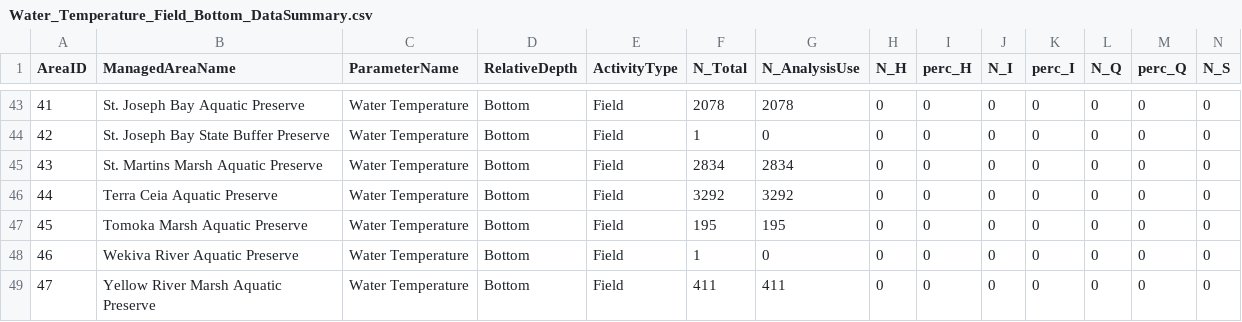
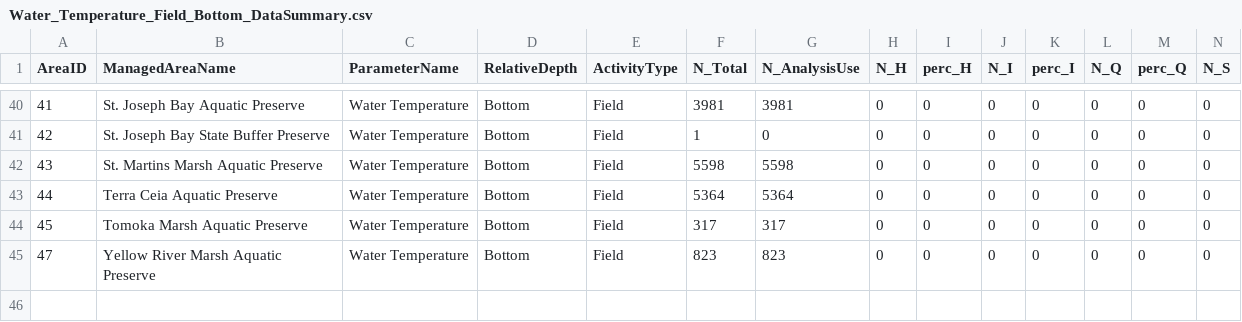
Before and after one commit to tylerhill122/SEACAR_Trend_Analyses, a CSV file: WQ_Discrete/output/by_parameter/Water_Temperature_Field_Bottom_DataSummary.csv, drawn as a sheet; only a part is shown, gaps mark what is left out; removed rows and columns are numbered as before the commit, all else as after; rows hold the shown columns only; the diff covers the shown part only; the diff names each change by its address in the sheet, - before the commit and + after, or states it on an @@ line.

```diff
--- a/WQ_Discrete/output/by_parameter/Water_Temperature_Field_Bottom_DataSummary.csv
+++ b/WQ_Discrete/output/by_parameter/Water_Temperature_Field_Bottom_DataSummary.csv
-F40 (N_Total): 2078
+F40 (N_Total): 3981
-G40 (N_AnalysisUse): 2078
+G40 (N_AnalysisUse): 3981
-F42 (N_Total): 2834
+F42 (N_Total): 5598
-G42 (N_AnalysisUse): 2834
+G42 (N_AnalysisUse): 5598
-F43 (N_Total): 3292
+F43 (N_Total): 5364
-G43 (N_AnalysisUse): 3292
+G43 (N_AnalysisUse): 5364
-F44 (N_Total): 195
+F44 (N_Total): 317
-G44 (N_AnalysisUse): 195
+G44 (N_AnalysisUse): 317
-row 48: 46 | Wekiva River Aquatic Preserve | Water Temperature | Bottom | Field | 1 | 0 | 0 | 0 | 0 | 0 | 0 | 0 | 0
-F45 (N_Total): 411
+F45 (N_Total): 823
-G45 (N_AnalysisUse): 411
+G45 (N_AnalysisUse): 823
```
Also changed, not shown: 3 removed rows and 61 edited cells elsewhere in this file, WQ_Discrete/output/by_parameter/Water_Temperature_Field_Surface_DataSummary.csv, WQ_Discrete/output/by_parameter/pH_Field_Bottom_DataSummary.csv, 35 other files.
